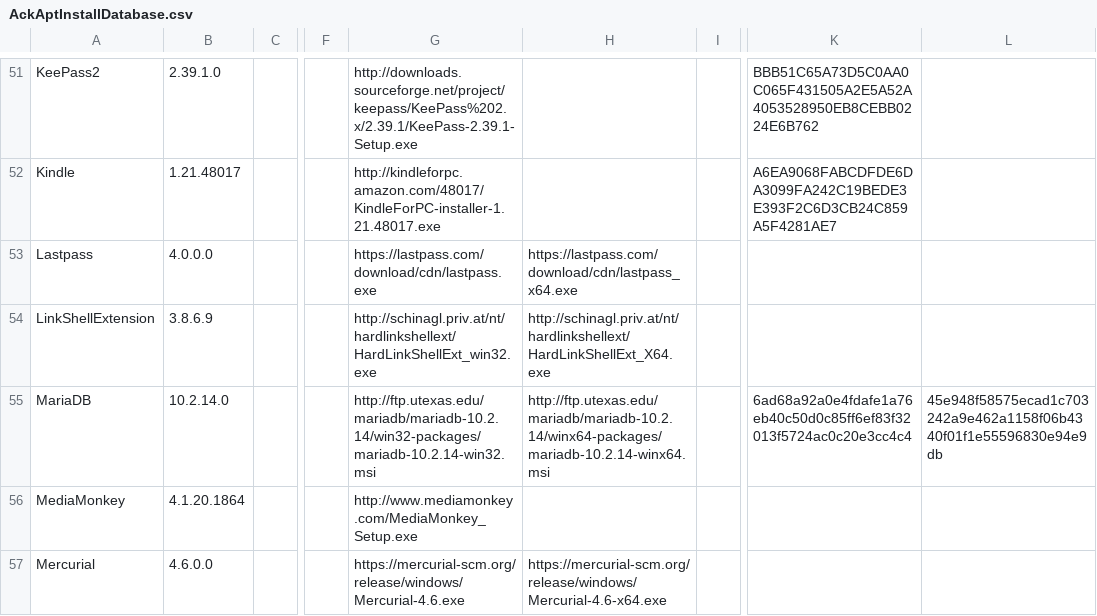
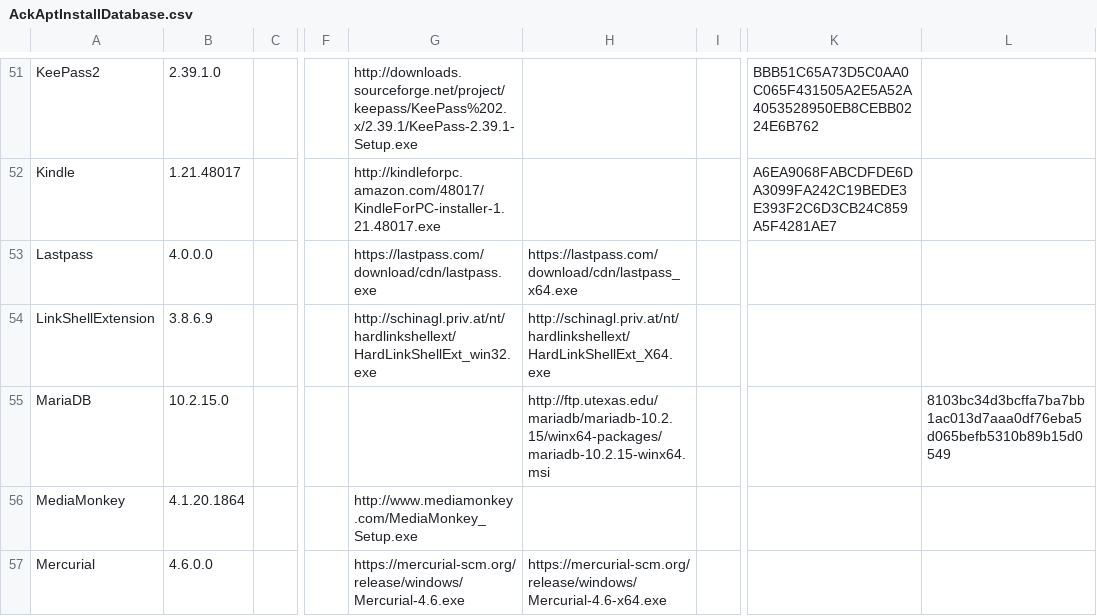
Before and after one commit to ackphht/ackphht.github.io, a CSV file: AckAptInstallDatabase.csv, drawn as a sheet; only a part is shown, gaps mark what is left out; the diff names each change by its address in the sheet, - before the commit and + after, or states it on an @@ line.

Commit message:
AckApt: MariaDB 10.2.15

```diff
--- a/AckAptInstallDatabase.csv
+++ b/AckAptInstallDatabase.csv
-B55: 10.2.14.0
+B55: 10.2.15.0
-G55: http://ftp.utexas.edu/mariadb/mariadb-10.2.14/win32-packages/mariadb-10.2.14-win32.msi
+G55: (empty)
-H55: http://ftp.utexas.edu/mariadb/mariadb-10.2.14/winx64-packages/mariadb-10.2.14-winx64.msi
+H55: http://ftp.utexas.edu/mariadb/mariadb-10.2.15/winx64-packages/mariadb-10.2.15-winx64.msi
-K55: 6ad68a92a0e4fdafe1a76eb40c50d0c85ff6ef83f32013f5724ac0c20e3cc4c4
+K55: (empty)
-L55: 45e948f58575ecad1c703242a9e462a1158f06b4340f01f1e55596830e94e9db
+L55: 8103bc34d3bcffa7ba7bb1ac013d7aaa0df76eba5d065befb5310b89b15d0549
```
